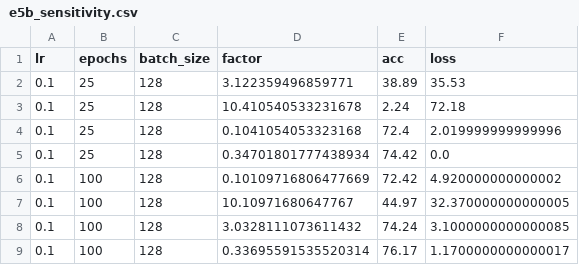
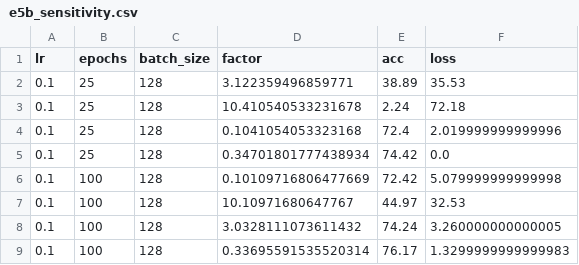
Before and after one commit to fabfish/wd, a CSV file: rebuttal/nips_rebuttal/_data/e5b_sensitivity.csv, drawn as a sheet.

```diff
--- a/rebuttal/nips_rebuttal/_data/e5b_sensitivity.csv
+++ b/rebuttal/nips_rebuttal/_data/e5b_sensitivity.csv
@@ -5,5 +5,5 @@ lr,epochs,batch_size,factor,acc,loss
 0.1,25,128,0.34701801777438934,74.42,0.0
-0.1,100,128,0.10109716806477669,72.42,4.920000000000002
-0.1,100,128,10.10971680647767,44.97,32.370000000000005
-0.1,100,128,3.0328111073611432,74.24,3.1000000000000085
-0.1,100,128,0.33695591535520314,76.17,1.1700000000000017
+0.1,100,128,0.10109716806477669,72.42,5.079999999999998
+0.1,100,128,10.10971680647767,44.97,32.53
+0.1,100,128,3.0328111073611432,74.24,3.260000000000005
+0.1,100,128,0.33695591535520314,76.17,1.3299999999999983
```
Also changed, not shown: rebuttal/nips_rebuttal/_data/e4_transfer.csv, 17 other files.
